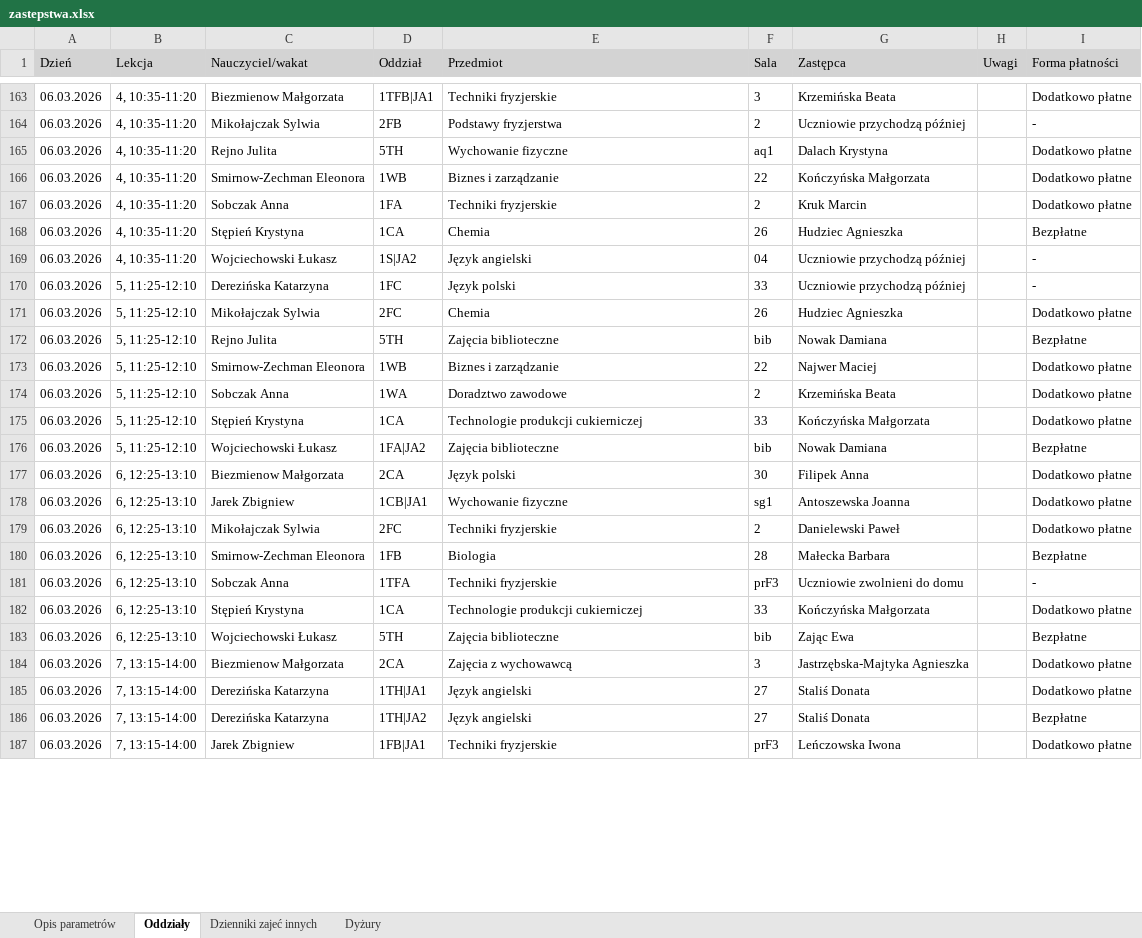
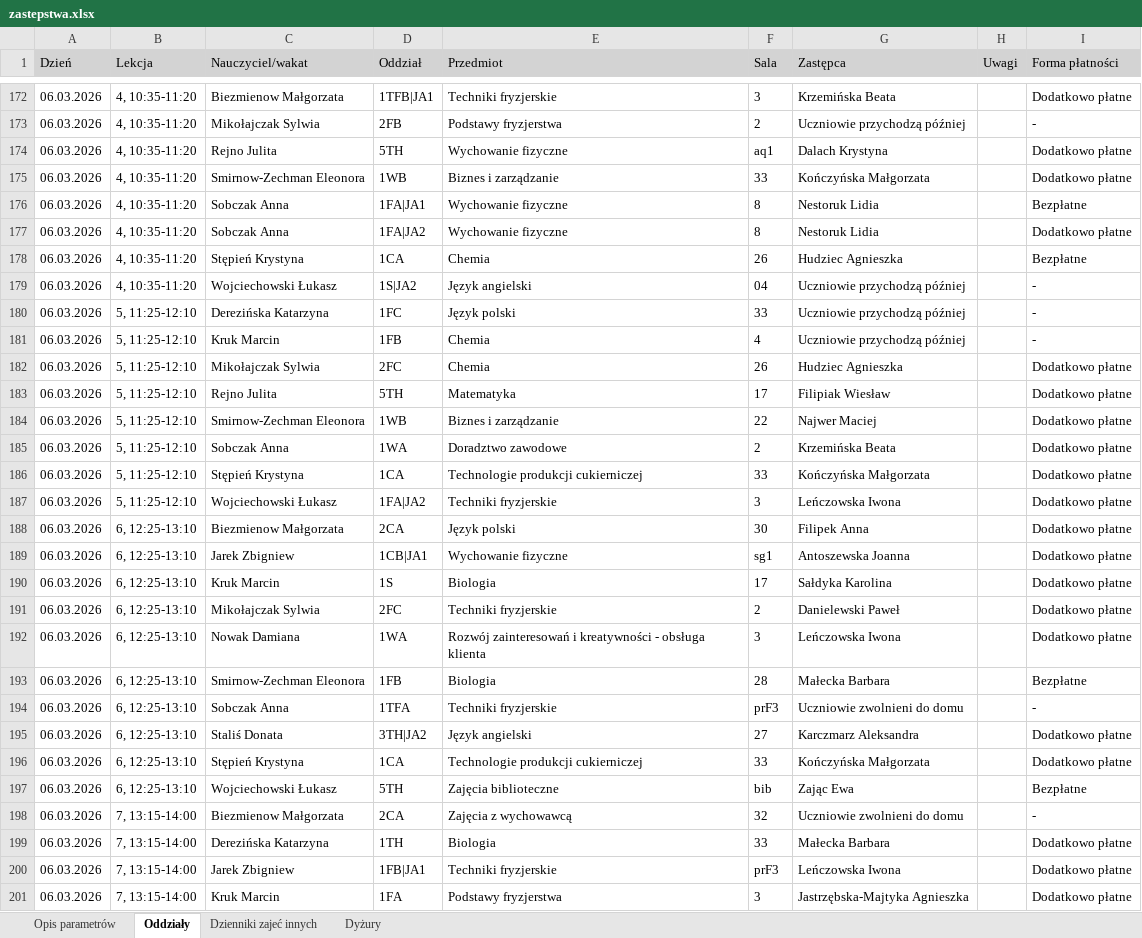
Before and after one commit to adeodatus11/zastepstwa, an Excel workbook: zastepstwa.xlsx, sheet Oddziały, drawn as a sheet; only a part is shown, gaps mark what is left out; values as stored, in another font and other column widths than the file's, no borders; removed rows and columns are numbered as before the commit, all else as after; the diff covers the shown part only; the diff names each change by its address in the sheet, - before the commit and + after, or states it on an @@ line.

Commit message:
Add files via upload

```diff
--- a/zastepstwa.xlsx (sheet Oddziały)
+++ b/zastepstwa.xlsx (sheet Oddziały)
-F175 (Sala): 22
+F175 (Sala): 33
+row 176: 06.03.2026 | 4, 10:35-11:20 | Sobczak Anna | 1FA|JA1 | Wychowanie fizyczne | 8 | Nestoruk Lidia |  | Bezpłatne
-D177 (Oddział): 1FA
+D177 (Oddział): 1FA|JA2
-E177 (Przedmiot): Techniki fryzjerskie
+E177 (Przedmiot): Wychowanie fizyczne
-F177 (Sala): 2
+F177 (Sala): 8
-G177 (Zastępca): Kruk Marcin
+G177 (Zastępca): Nestoruk Lidia
+row 181: 06.03.2026 | 5, 11:25-12:10 | Kruk Marcin | 1FB | Chemia | 4 | Uczniowie przychodzą później |  | -
-E183 (Przedmiot): Zajęcia biblioteczne
+E183 (Przedmiot): Matematyka
-F183 (Sala): bib
+F183 (Sala): 17
-G183 (Zastępca): Nowak Damiana
+G183 (Zastępca): Filipiak Wiesław
-I183 (Forma płatności): Bezpłatne
+I183 (Forma płatności): Dodatkowo płatne
-E187 (Przedmiot): Zajęcia biblioteczne
+E187 (Przedmiot): Techniki fryzjerskie
-F187 (Sala): bib
+F187 (Sala): 3
-G187 (Zastępca): Nowak Damiana
+G187 (Zastępca): Leńczowska Iwona
-I187 (Forma płatności): Bezpłatne
+I187 (Forma płatności): Dodatkowo płatne
+row 190: 06.03.2026 | 6, 12:25-13:10 | Kruk Marcin | 1S | Biologia | 17 | Sałdyka Karolina |  | Dodatkowo płatne
+row 192: 06.03.2026 | 6, 12:25-13:10 | Nowak Damiana | 1WA | Rozwój zainteresowań i kreatywności - obsługa klienta | 3 | Leńczowska Iwona |  | Dodatkowo płatne
+row 195: 06.03.2026 | 6, 12:25-13:10 | Staliś Donata | 3TH|JA2 | Język angielski | 27 | Karczmarz Aleksandra |  | Dodatkowo płatne
-F198 (Sala): 3
+F198 (Sala): 32
-G198 (Zastępca): Jastrzębska-Majtyka Agnieszka
+G198 (Zastępca): Uczniowie zwolnieni do domu
-I198 (Forma płatności): Dodatkowo płatne
+I198 (Forma płatności): -
-D199 (Oddział): 1TH|JA1
+D199 (Oddział): 1TH
-E199 (Przedmiot): Język angielski
+E199 (Przedmiot): Biologia
-F199 (Sala): 27
+F199 (Sala): 33
-G199 (Zastępca): Staliś Donata
+G199 (Zastępca): Małecka Barbara
-row 186: 06.03.2026 | 7, 13:15-14:00 | Derezińska Katarzyna | 1TH|JA2 | Język angielski | 27 | Staliś Donata |  | Bezpłatne
+row 201: 06.03.2026 | 7, 13:15-14:00 | Kruk Marcin | 1FA | Podstawy fryzjerstwa | 3 | Jastrzębska-Majtyka Agnieszka |  | Dodatkowo płatne
```
Also changed, not shown: 11 added rows and 14 edited cells elsewhere in this sheet, sheet Dzienniki zajeć innych, sheet Dyżury.
